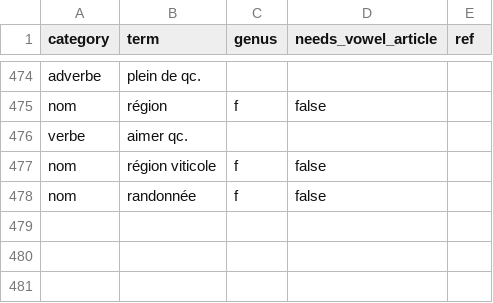
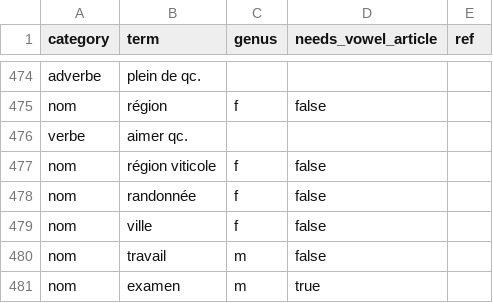
Before and after one commit to joscco/French, a CSV file: public/data/french-terms.csv, drawn as a sheet; only a part is shown, gaps mark what is left out.

```diff
--- a/public/data/french-terms.csv
+++ b/public/data/french-terms.csv
@@ -478 +478,4 @@ nom;région viticole;f;false;
 nom;randonnée;f;false;
+nom;ville;f;false;
+nom;travail;m;false;
+nom;examen;m;true;
```
Also changed, not shown: public/data/annotated-sentences.csv, public/data/german-terms.csv, 3 other files.
